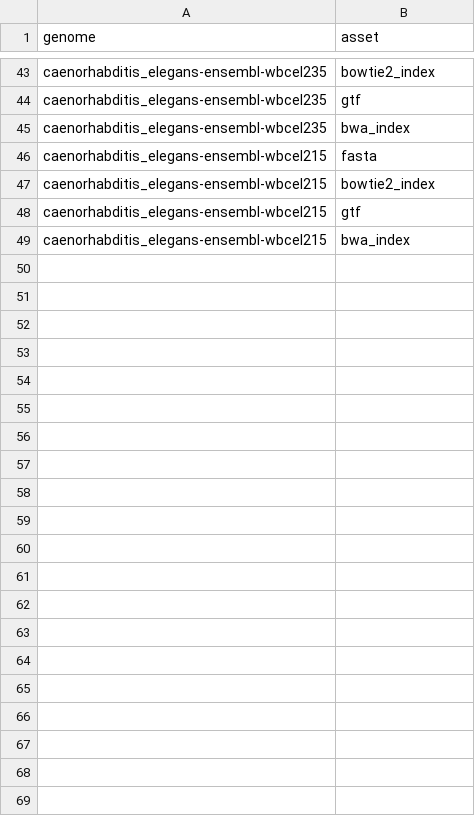
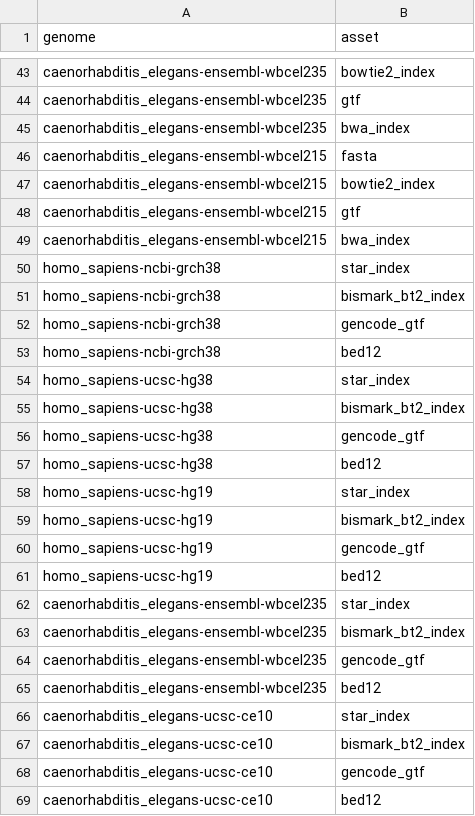
Before and after one commit to refgenie/aws_igenomes, a CSV file: asset_pep/assets.csv, drawn as a sheet; only a part is shown, gaps mark what is left out; the diff names each change by its address in the sheet, - before the commit and + after, or states it on an @@ line.

Commit message:
add missing assets

```diff
--- a/asset_pep/assets.csv
+++ b/asset_pep/assets.csv
+row 50: homo_sapiens-ncbi-grch38 | star_index
+row 51: homo_sapiens-ncbi-grch38 | bismark_bt2_index
+row 52: homo_sapiens-ncbi-grch38 | gencode_gtf
+row 53: homo_sapiens-ncbi-grch38 | bed12
+row 54: homo_sapiens-ucsc-hg38 | star_index
+row 55: homo_sapiens-ucsc-hg38 | bismark_bt2_index
+row 56: homo_sapiens-ucsc-hg38 | gencode_gtf
+row 57: homo_sapiens-ucsc-hg38 | bed12
+row 58: homo_sapiens-ucsc-hg19 | star_index
+row 59: homo_sapiens-ucsc-hg19 | bismark_bt2_index
+row 60: homo_sapiens-ucsc-hg19 | gencode_gtf
+row 61: homo_sapiens-ucsc-hg19 | bed12
+row 62: caenorhabditis_elegans-ensembl-wbcel235 | star_index
+row 63: caenorhabditis_elegans-ensembl-wbcel235 | bismark_bt2_index
+row 64: caenorhabditis_elegans-ensembl-wbcel235 | gencode_gtf
+row 65: caenorhabditis_elegans-ensembl-wbcel235 | bed12
+row 66: caenorhabditis_elegans-ucsc-ce10 | star_index
+row 67: caenorhabditis_elegans-ucsc-ce10 | bismark_bt2_index
+row 68: caenorhabditis_elegans-ucsc-ce10 | gencode_gtf
+row 69: caenorhabditis_elegans-ucsc-ce10 | bed12
```
Also changed, not shown: asset_pep/recipe_inputs.csv.
